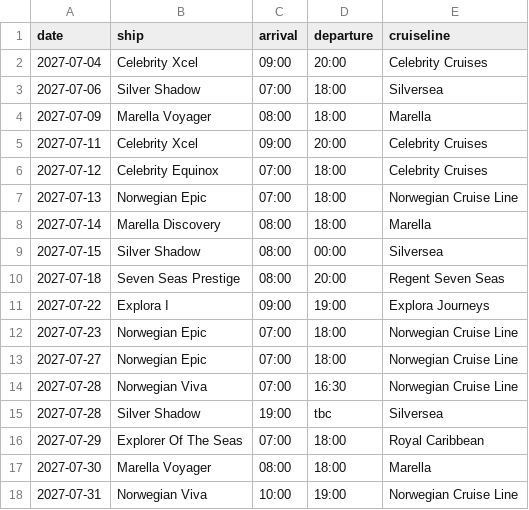
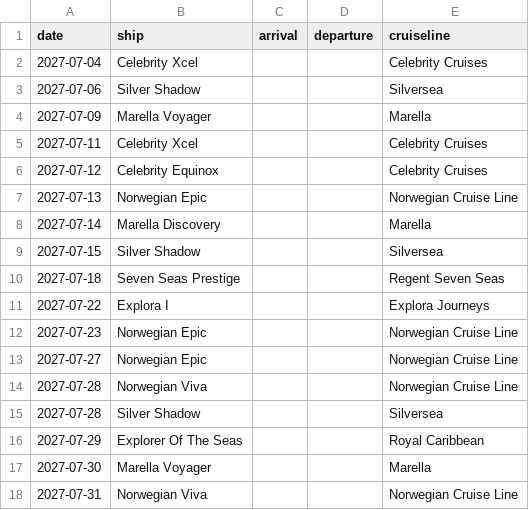
Before and after one commit to grahamchuter-debug/villefranche-shore-excursions, a CSV file: public/data/july-2027.csv, drawn as a sheet.

```diff
--- a/public/data/july-2027.csv
+++ b/public/data/july-2027.csv
@@ -1,18 +1,18 @@
 date,ship,arrival,departure,cruiseline
-2027-07-04,Celebrity Xcel,09:00,20:00,Celebrity Cruises
-2027-07-06,Silver Shadow,07:00,18:00,Silversea
-2027-07-09,Marella Voyager,08:00,18:00,Marella
-2027-07-11,Celebrity Xcel,09:00,20:00,Celebrity Cruises
-2027-07-12,Celebrity Equinox,07:00,18:00,Celebrity Cruises
-2027-07-13,Norwegian Epic,07:00,18:00,Norwegian Cruise Line
-2027-07-14,Marella Discovery,08:00,18:00,Marella
-2027-07-15,Silver Shadow,08:00,00:00,Silversea
-2027-07-18,Seven Seas Prestige,08:00,20:00,Regent Seven Seas
-2027-07-22,Explora I,09:00,19:00,Explora Journeys
-2027-07-23,Norwegian Epic,07:00,18:00,Norwegian Cruise Line
-2027-07-27,Norwegian Epic,07:00,18:00,Norwegian Cruise Line
-2027-07-28,Norwegian Viva,07:00,16:30,Norwegian Cruise Line
-2027-07-28,Silver Shadow,19:00,tbc,Silversea
-2027-07-29,Explorer Of The Seas,07:00,18:00,Royal Caribbean
-2027-07-30,Marella Voyager,08:00,18:00,Marella
-2027-07-31,Norwegian Viva,10:00,19:00,Norwegian Cruise Line
+2027-07-04,Celebrity Xcel,,,Celebrity Cruises
+2027-07-06,Silver Shadow,,,Silversea
+2027-07-09,Marella Voyager,,,Marella
+2027-07-11,Celebrity Xcel,,,Celebrity Cruises
+2027-07-12,Celebrity Equinox,,,Celebrity Cruises
+2027-07-13,Norwegian Epic,,,Norwegian Cruise Line
+2027-07-14,Marella Discovery,,,Marella
+2027-07-15,Silver Shadow,,,Silversea
+2027-07-18,Seven Seas Prestige,,,Regent Seven Seas
+2027-07-22,Explora I,,,Explora Journeys
+2027-07-23,Norwegian Epic,,,Norwegian Cruise Line
+2027-07-27,Norwegian Epic,,,Norwegian Cruise Line
+2027-07-28,Norwegian Viva,,,Norwegian Cruise Line
+2027-07-28,Silver Shadow,,,Silversea
+2027-07-29,Explorer Of The Seas,,,Royal Caribbean
+2027-07-30,Marella Voyager,,,Marella
+2027-07-31,Norwegian Viva,,,Norwegian Cruise Line
```
Also changed, not shown: public/data/july-2026.csv, public/data/june-2027.csv, 27 other files.
